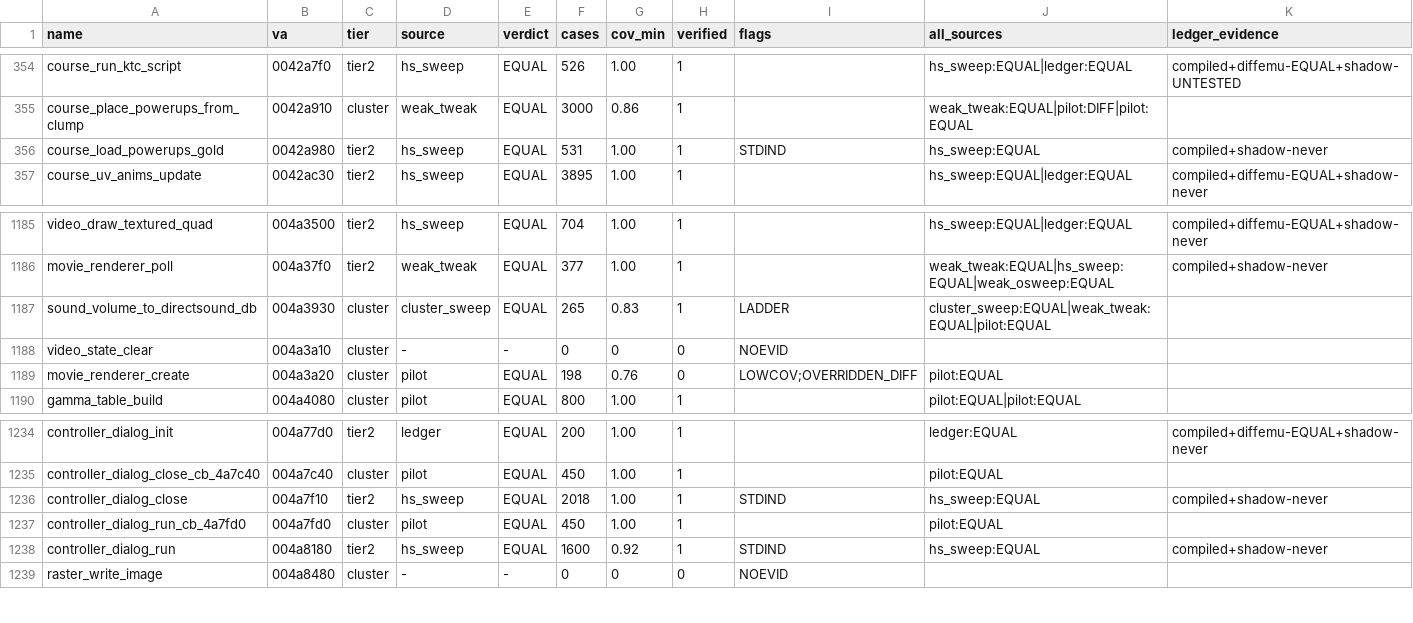
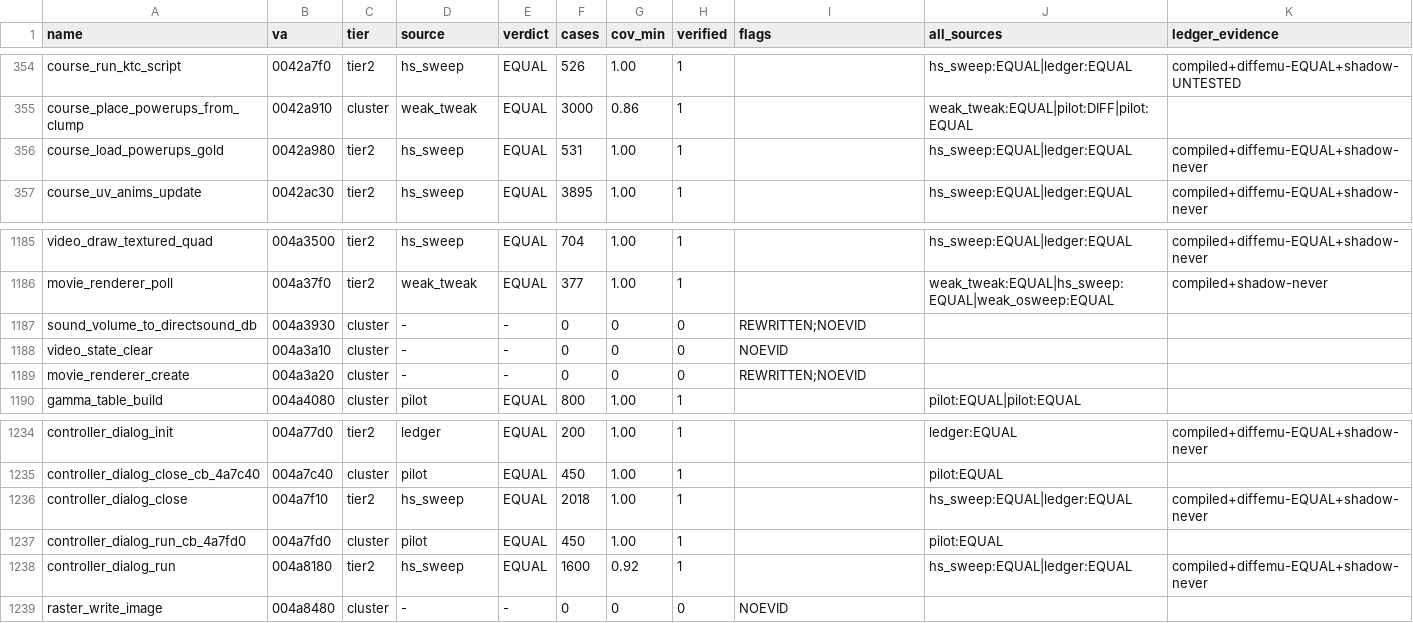
Before and after one commit to mashed-reverse-engineering/MFL-recomp, a CSV file: data/behaviour_evidence.csv, drawn as a sheet; only a part is shown, gaps mark what is left out.

Commit message:
Update source and progress: 3123 functions published in src/; Retag 3 tier 2 rows after their diffemu reruns;Winner-camera zoom preference (issue #1); startup diffemu guard; rewritten functions marked unverified
Retag 3 tier 2 rows after their diffemu reruns
Winner-camera zoom preference (issue #1); startup diffemu guard; rewritten functions marked unverified in the evidence ledger (user-approved b2guard, b2evid); 3 stale diffemu rows rerun
statehash: SH_SEED_SKIP in run.sh (rp5)
Docs: online play note (Remote Play style tools, untested by us), mflng folder note in BUILDING, README list fix

```diff
--- a/data/behaviour_evidence.csv
+++ b/data/behaviour_evidence.csv
@@ -355,3 +355,3 @@ course_run_ktc_script,0042a7f0,tier2,hs_sweep,EQUAL,526,1.00,1,,hs_sweep:EQUAL|l
 course_place_powerups_from_clump,0042a910,cluster,weak_tweak,EQUAL,3000,0.86,1,,weak_tweak:EQUAL|pilot:DIFF|pilot:EQUAL,
-course_load_powerups_gold,0042a980,tier2,hs_sweep,EQUAL,531,1.00,1,STDIND,hs_sweep:EQUAL,compiled+shadow-never
+course_load_powerups_gold,0042a980,tier2,hs_sweep,EQUAL,531,1.00,1,,hs_sweep:EQUAL|ledger:EQUAL,compiled+diffemu-EQUAL+shadow-never
 course_uv_anims_update,0042ac30,tier2,hs_sweep,EQUAL,3895,1.00,1,,hs_sweep:EQUAL|ledger:EQUAL,compiled+diffemu-EQUAL+shadow-never
@@ -1186,5 +1186,5 @@ video_draw_textured_quad,004a3500,tier2,hs_sweep,EQUAL,704,1.00,1,,hs_sweep:EQUA
 movie_renderer_poll,004a37f0,tier2,weak_tweak,EQUAL,377,1.00,1,,weak_tweak:EQUAL|hs_sweep:EQUAL|weak_osweep:EQUAL,compiled+shadow-never
-sound_volume_to_directsound_db,004a3930,cluster,cluster_sweep,EQUAL,265,0.83,1,LADDER,cluster_sweep:EQUAL|weak_tweak:EQUAL|pilot:EQUAL,
+sound_volume_to_directsound_db,004a3930,cluster,-,-,0,0,0,REWRITTEN;NOEVID,,
 video_state_clear,004a3a10,cluster,-,-,0,0,0,NOEVID,,
-movie_renderer_create,004a3a20,cluster,pilot,EQUAL,198,0.76,0,LOWCOV;OVERRIDDEN_DIFF,pilot:EQUAL,
+movie_renderer_create,004a3a20,cluster,-,-,0,0,0,REWRITTEN;NOEVID,,
 gamma_table_build,004a4080,cluster,pilot,EQUAL,800,1.00,1,,pilot:EQUAL|pilot:EQUAL,
@@ -1235,5 +1235,5 @@ controller_dialog_init,004a77d0,tier2,ledger,EQUAL,200,1.00,1,,ledger:EQUAL,comp
 controller_dialog_close_cb_4a7c40,004a7c40,cluster,pilot,EQUAL,450,1.00,1,,pilot:EQUAL,
-controller_dialog_close,004a7f10,tier2,hs_sweep,EQUAL,2018,1.00,1,STDIND,hs_sweep:EQUAL,compiled+shadow-never
+controller_dialog_close,004a7f10,tier2,hs_sweep,EQUAL,2018,1.00,1,,hs_sweep:EQUAL|ledger:EQUAL,compiled+diffemu-EQUAL+shadow-never
 controller_dialog_run_cb_4a7fd0,004a7fd0,cluster,pilot,EQUAL,450,1.00,1,,pilot:EQUAL,
-controller_dialog_run,004a8180,tier2,hs_sweep,EQUAL,1600,0.92,1,STDIND,hs_sweep:EQUAL,compiled+shadow-never
+controller_dialog_run,004a8180,tier2,hs_sweep,EQUAL,1600,0.92,1,,hs_sweep:EQUAL|ledger:EQUAL,compiled+diffemu-EQUAL+shadow-never
 raster_write_image,004a8480,cluster,-,-,0,0,0,NOEVID,,
```
Also changed, not shown: data/tier_ledger.csv, 19 other files.
